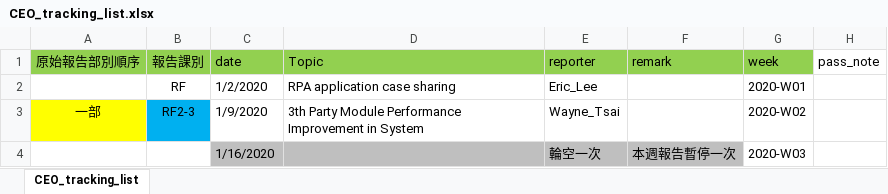
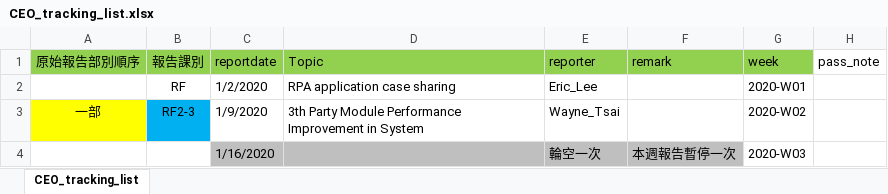
Before and after one commit to zxczxc123123/zxczxc123123.github.io, an Excel workbook: files/CEO_tracking_list.xlsx, sheet CEO_tracking_list, drawn as a sheet; only a part is shown; values as stored, in another font and other column widths than the file's, no borders; the diff names each change by its address in the sheet, - before the commit and + after, or states it on an @@ line.

Commit message:
Add files via upload

```diff
--- a/files/CEO_tracking_list.xlsx (sheet CEO_tracking_list)
+++ b/files/CEO_tracking_list.xlsx (sheet CEO_tracking_list)
-C1: date
+C1: reportdate
```
